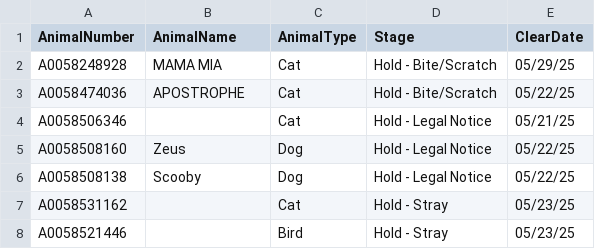
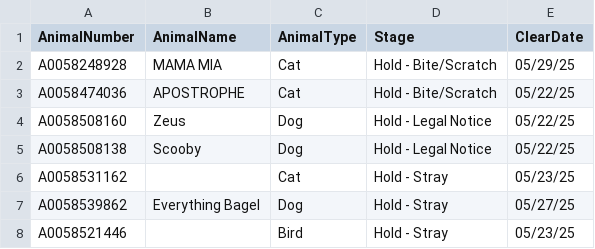
Before and after one commit to zsprowls/SPCA_Rounds, a CSV file: clear.csv, drawn as a sheet; removed rows and columns are numbered as before the commit, all else as after; the diff names each change by its address in the sheet, - before the commit and + after, or states it on an @@ line.

```diff
--- a/clear.csv
+++ b/clear.csv
-row 4: A0058506346 |  | Cat | Hold - Legal Notice | 05/21/25
+row 7: A0058539862 | Everything Bagel | Dog | Hold - Stray | 05/27/25
```
Also changed, not shown: AnimalInventory.csv, StageReview.csv.
